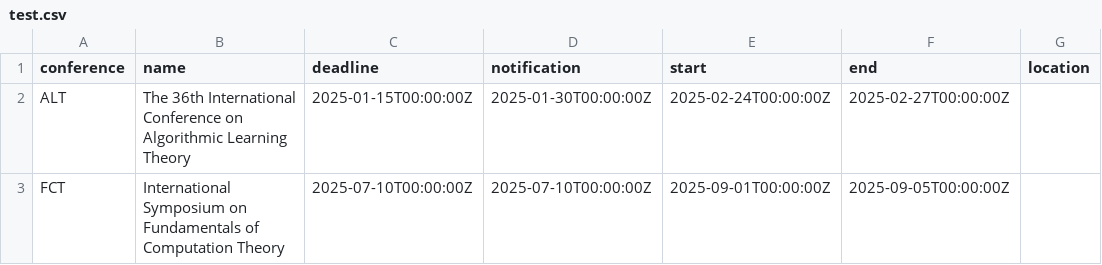
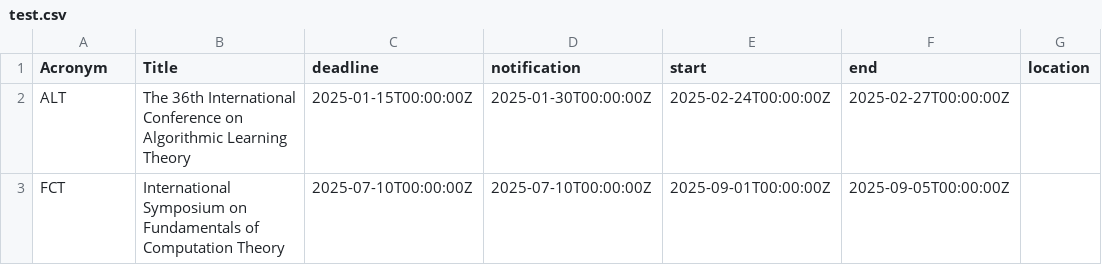
Before and after one commit to kubishi/scholar, a CSV file: Backend/csvs/test.csv, drawn as a sheet; only a part is shown; the diff names each change by its address in the sheet, - before the commit and + after, or states it on an @@ line.

```diff
--- a/Backend/csvs/test.csv
+++ b/Backend/csvs/test.csv
-A1: conference
+A1: Acronym
-B1: name
+B1: Title
```
Also changed, not shown: 1 other file.
